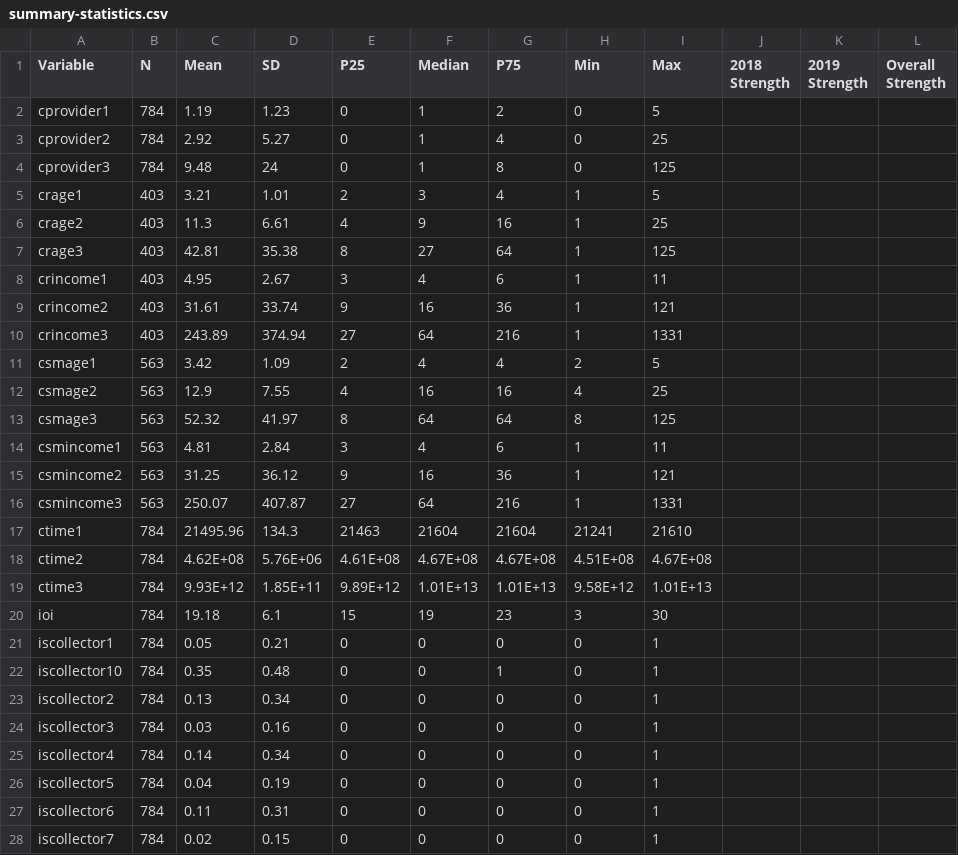
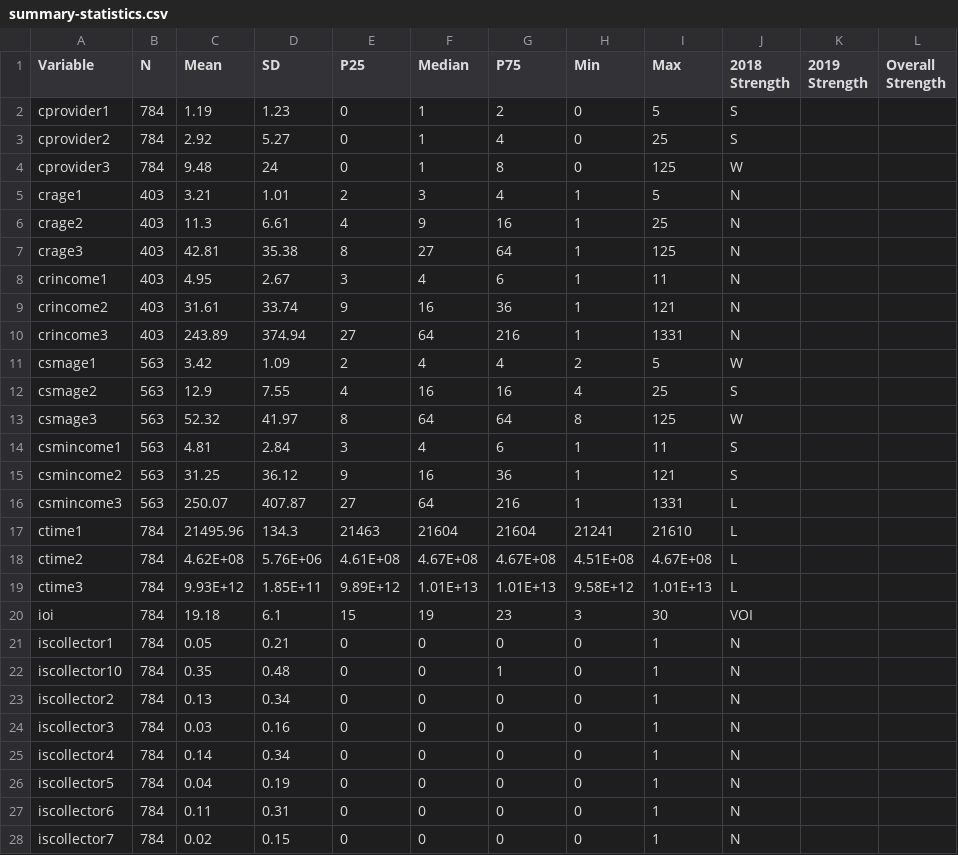
Before and after one commit to Vandivier/research-dissertation-case-for-alt-ed, a CSV file: papers/alt-ed-survey/190201-feb-survey-monkey/data/stata/summary-statistics.csv, drawn as a sheet; only a part is shown; the diff covers the shown part only.

Commit message:
2018 Strength

```diff
--- a/papers/alt-ed-survey/190201-feb-survey-monkey/data/stata/summary-statistics.csv
+++ b/papers/alt-ed-survey/190201-feb-survey-monkey/data/stata/summary-statistics.csv
@@ -1,28 +1,28 @@
 Variable,N,Mean,SD,P25,Median,P75,Min,Max,2018 Strength,2019 Strength,Overall Strength
-cprovider1,784,1.19,1.23,0,1,2,0,5, ,,
-cprovider2,784,2.92,5.27,0,1,4,0,25, ,,
-cprovider3,784,9.48,24,0,1,8,0,125, ,,
-crage1,403,3.21,1.01,2,3,4,1,5, ,,
-crage2,403,11.3,6.61,4,9,16,1,25, ,,
-crage3,403,42.81,35.38,8,27,64,1,125, ,,
-crincome1,403,4.95,2.67,3,4,6,1,11, ,,
-crincome2,403,31.61,33.74,9,16,36,1,121, ,,
-crincome3,403,243.89,374.94,27,64,216,1,1331, ,,
-csmage1,563,3.42,1.09,2,4,4,2,5, ,,
-csmage2,563,12.9,7.55,4,16,16,4,25, ,,
-csmage3,563,52.32,41.97,8,64,64,8,125, ,,
-csmincome1,563,4.81,2.84,3,4,6,1,11, ,,
-csmincome2,563,31.25,36.12,9,16,36,1,121, ,,
-csmincome3,563,250.07,407.87,27,64,216,1,1331, ,,
-ctime1,784,21495.96,134.3,21463,21604,21604,21241,21610, ,,
-ctime2,784,4.62E+08,5.76E+06,4.61E+08,4.67E+08,4.67E+08,4.51E+08,4.67E+08, ,,
-ctime3,784,9.93E+12,1.85E+11,9.89E+12,1.01E+13,1.01E+13,9.58E+12,1.01E+13, ,,
-ioi,784,19.18,6.1,15,19,23,3,30, ,,
-iscollector1,784,0.05,0.21,0,0,0,0,1, ,,
-iscollector10,784,0.35,0.48,0,0,1,0,1, ,,
-iscollector2,784,0.13,0.34,0,0,0,0,1, ,,
-iscollector3,784,0.03,0.16,0,0,0,0,1, ,,
-iscollector4,784,0.14,0.34,0,0,0,0,1, ,,
-iscollector5,784,0.04,0.19,0,0,0,0,1, ,,
-iscollector6,784,0.11,0.31,0,0,0,0,1, ,,
-iscollector7,784,0.02,0.15,0,0,0,0,1, ,,
+cprovider1,784,1.19,1.23,0,1,2,0,5,S,,
+cprovider2,784,2.92,5.27,0,1,4,0,25,S,,
+cprovider3,784,9.48,24,0,1,8,0,125,W,,
+crage1,403,3.21,1.01,2,3,4,1,5,N,,
+crage2,403,11.3,6.61,4,9,16,1,25,N,,
+crage3,403,42.81,35.38,8,27,64,1,125,N,,
+crincome1,403,4.95,2.67,3,4,6,1,11,N,,
+crincome2,403,31.61,33.74,9,16,36,1,121,N,,
+crincome3,403,243.89,374.94,27,64,216,1,1331,N,,
+csmage1,563,3.42,1.09,2,4,4,2,5,W,,
+csmage2,563,12.9,7.55,4,16,16,4,25,S,,
+csmage3,563,52.32,41.97,8,64,64,8,125,W,,
+csmincome1,563,4.81,2.84,3,4,6,1,11,S,,
+csmincome2,563,31.25,36.12,9,16,36,1,121,S,,
+csmincome3,563,250.07,407.87,27,64,216,1,1331,L,,
+ctime1,784,21495.96,134.3,21463,21604,21604,21241,21610,L,,
+ctime2,784,4.62E+08,5.76E+06,4.61E+08,4.67E+08,4.67E+08,4.51E+08,4.67E+08,L,,
+ctime3,784,9.93E+12,1.85E+11,9.89E+12,1.01E+13,1.01E+13,9.58E+12,1.01E+13,L,,
+ioi,784,19.18,6.1,15,19,23,3,30,VOI,,
+iscollector1,784,0.05,0.21,0,0,0,0,1,N,,
+iscollector10,784,0.35,0.48,0,0,1,0,1,N,,
+iscollector2,784,0.13,0.34,0,0,0,0,1,N,,
+iscollector3,784,0.03,0.16,0,0,0,0,1,N,,
+iscollector4,784,0.14,0.34,0,0,0,0,1,N,,
+iscollector5,784,0.04,0.19,0,0,0,0,1,N,,
+iscollector6,784,0.11,0.31,0,0,0,0,1,N,,
+iscollector7,784,0.02,0.15,0,0,0,0,1,N,,
```
Also changed, not shown: 63 edited cells elsewhere in this file, 1 other file.
